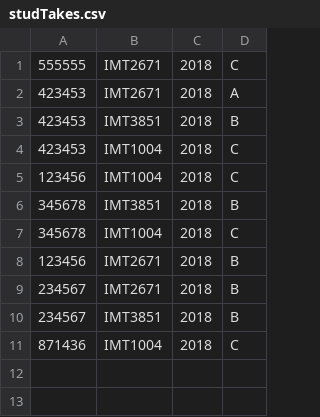
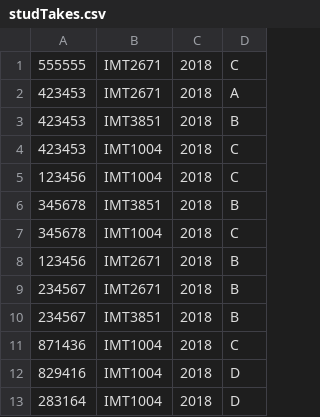
Before and after one commit to mmoigaar/progOblig2, a CSV file: studTakes.csv, drawn as a sheet; the diff names each change by its address in the sheet, - before the commit and + after, or states it on an @@ line.

```diff
--- a/studTakes.csv
+++ b/studTakes.csv
+row 12: 829416 | IMT1004 | 2018 | D
+row 13: 283164 | IMT1004 | 2018 | D
```
Also changed, not shown: 9 other files.
